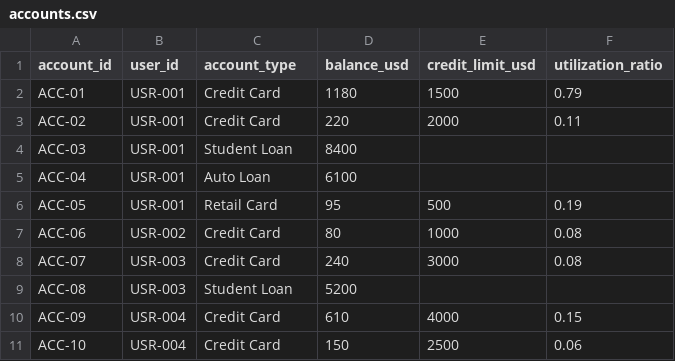
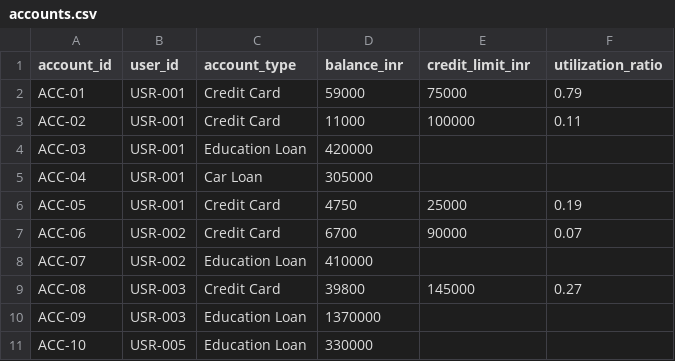
Before and after one commit to SC30GSWNBA/CreditCoach, a CSV file: data/accounts.csv, drawn as a sheet; only a part is shown; the diff covers the shown part only.

```diff
--- a/data/accounts.csv
+++ b/data/accounts.csv
@@ -1,11 +1,11 @@
-account_id,user_id,account_type,balance_usd,credit_limit_usd,utilization_ratio
-ACC-01,USR-001,Credit Card,1180,1500,0.79
-ACC-02,USR-001,Credit Card,220,2000,0.11
-ACC-03,USR-001,Student Loan,8400,,
-ACC-04,USR-001,Auto Loan,6100,,
-ACC-05,USR-001,Retail Card,95,500,0.19
-ACC-06,USR-002,Credit Card,80,1000,0.08
-ACC-07,USR-003,Credit Card,240,3000,0.08
-ACC-08,USR-003,Student Loan,5200,,
-ACC-09,USR-004,Credit Card,610,4000,0.15
-ACC-10,USR-004,Credit Card,150,2500,0.06
+account_id,user_id,account_type,balance_inr,credit_limit_inr,utilization_ratio
+ACC-01,USR-001,Credit Card,59000,75000,0.79
+ACC-02,USR-001,Credit Card,11000,100000,0.11
+ACC-03,USR-001,Education Loan,420000,,
+ACC-04,USR-001,Car Loan,305000,,
+ACC-05,USR-001,Credit Card,4750,25000,0.19
+ACC-06,USR-002,Credit Card,6700,90000,0.07
+ACC-07,USR-002,Education Loan,410000,,
+ACC-08,USR-003,Credit Card,39800,145000,0.27
+ACC-09,USR-003,Education Loan,1370000,,
+ACC-10,USR-005,Education Loan,330000,,
```
Also changed, not shown: 9 added rows and 27 edited cells elsewhere in this file, data/score_history.csv, data/users.csv, 12 other files.
